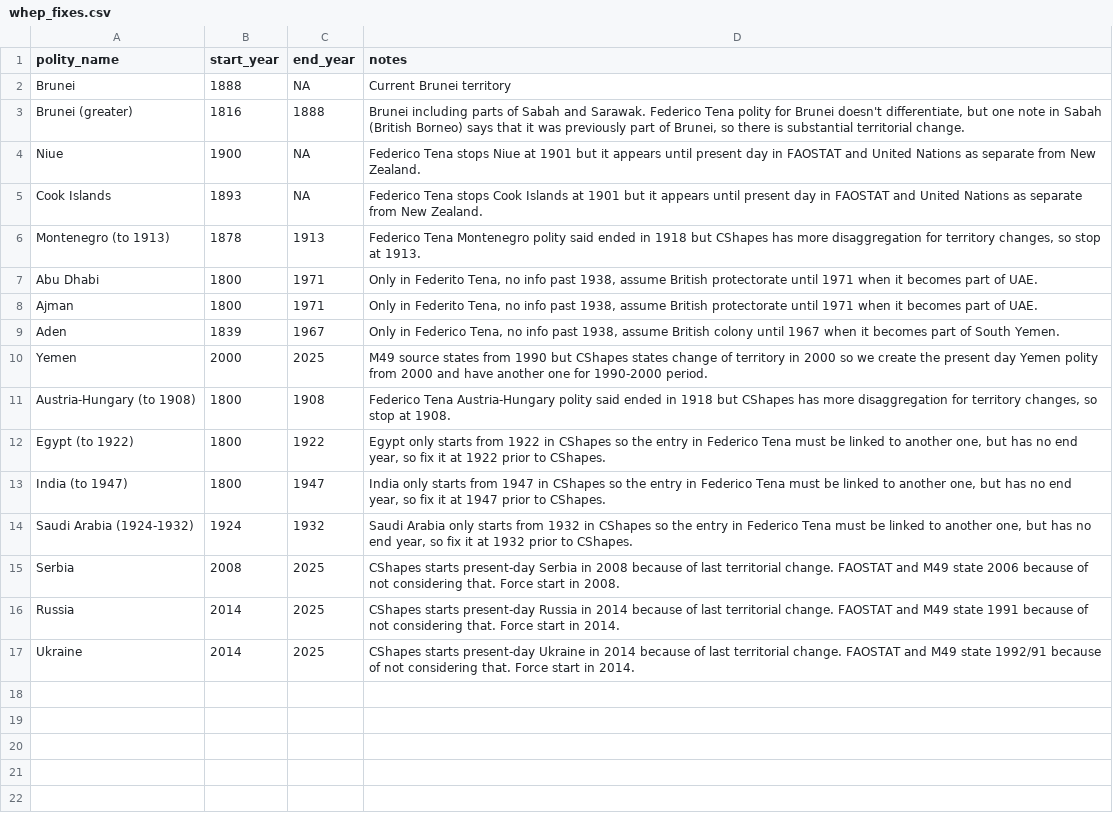
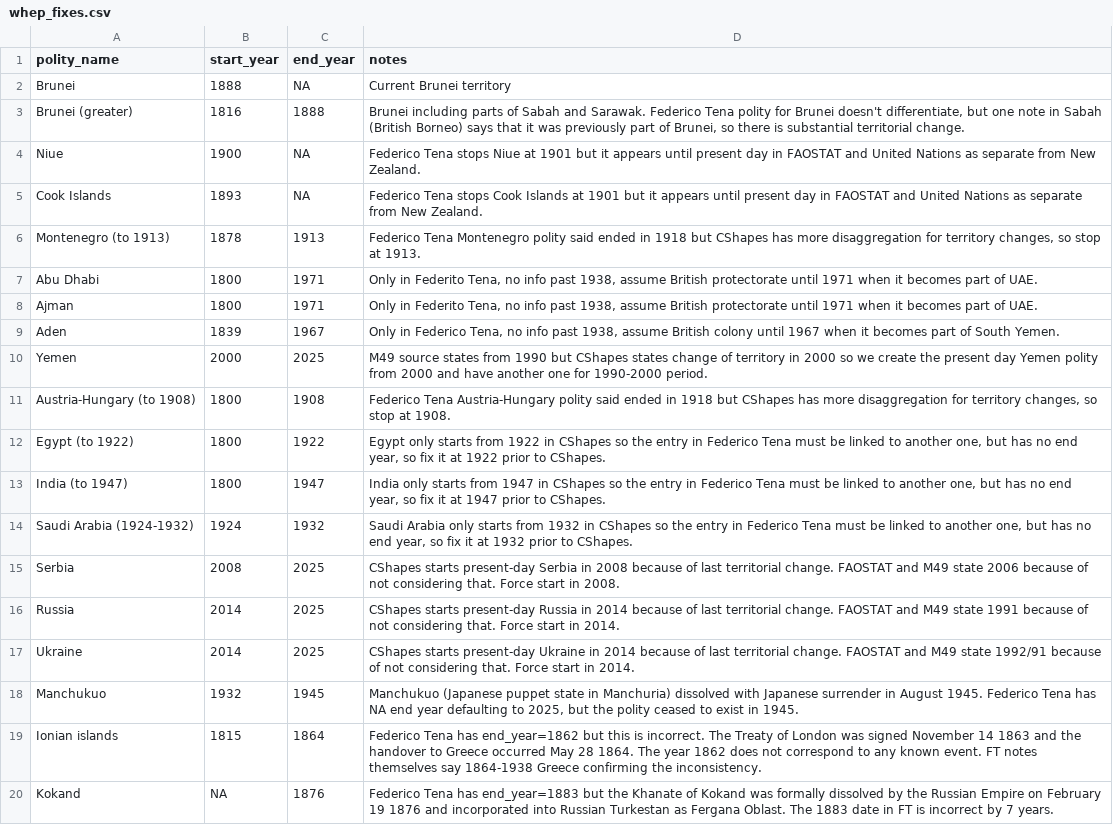
Before and after one commit to eduaguilera/whep, a CSV file: data-raw/polities_inputs/whep_fixes.csv, drawn as a sheet; the diff names each change by its address in the sheet, - before the commit and + after, or states it on an @@ line.

```diff
--- a/data-raw/polities_inputs/whep_fixes.csv
+++ b/data-raw/polities_inputs/whep_fixes.csv
+row 18: Manchukuo | 1932 | 1945 | Manchukuo (Japanese puppet state in Manchuria) dissolved with Japanese surrender in August 1945. Federico Tena has NA end year defaulting to 2025, but the polity ceased to exist in 1945.
+row 19: Ionian islands | 1815 | 1864 | Federico Tena has end_year=1862 but this is incorrect. The Treaty of London was signed November 14 1863 and the handover to Greece occurred May 28 1864. The year 1862 does not correspond to any known event. FT notes themselves say 1864-1938 Greece confirming the inconsistency.
+row 20: Kokand | NA | 1876 | Federico Tena has end_year=1883 but the Khanate of Kokand was formally dissolved by the Russian Empire on February 19 1876 and incorporated into Russian Turkestan as Fergana Oblast. The 1883 date in FT is incorrect by 7 years.
```
Also changed, not shown: data-raw/polities_inputs/common_names.csv, data-raw/polities_inputs/polity_codes.csv.
